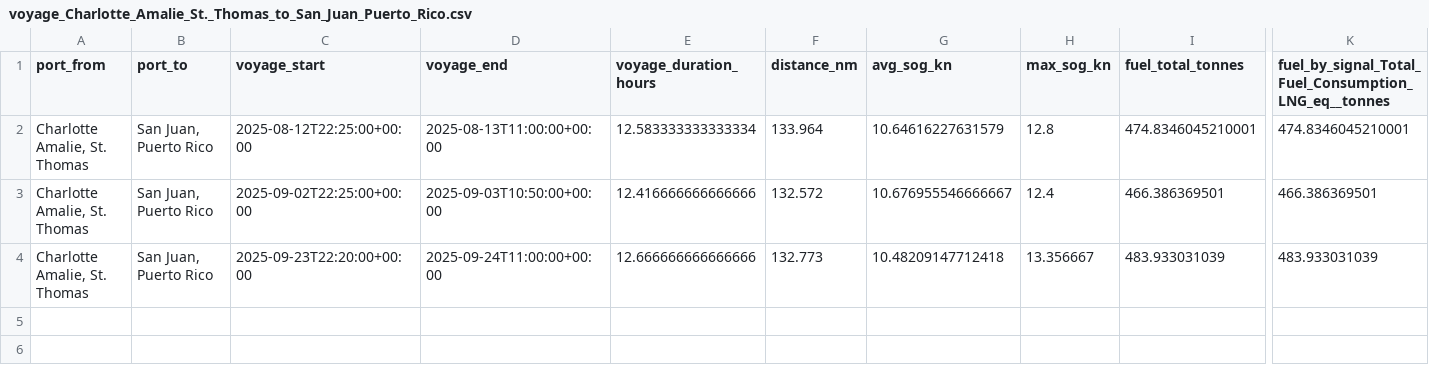
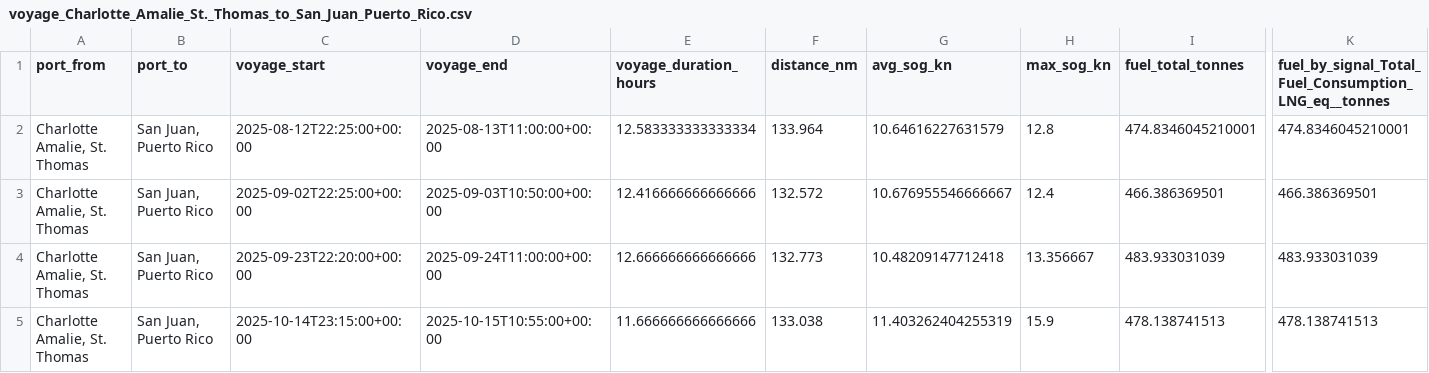
Before and after one commit to Abdullah-Ashfaq/per-voyage-report, a CSV file: voyage_csvs/voyage_Charlotte_Amalie_St._Thomas_to_San_Juan_Puerto_Rico.csv, drawn as a sheet; only a part is shown, gaps mark what is left out; rows hold the shown columns only; the diff names each change by its address in the sheet, - before the commit and + after, or states it on an @@ line.

```diff
--- a/voyage_csvs/voyage_Charlotte_Amalie_St._Thomas_to_San_Juan_Puerto_Rico.csv
+++ b/voyage_csvs/voyage_Charlotte_Amalie_St._Thomas_to_San_Juan_Puerto_Rico.csv
+row 5: Charlotte Amalie, St. Thomas | San Juan, Puerto Rico | 2025-10-14T23:15:00+00:00 | 2025-10-15T10:55:00+00:00 | 11.666666666666666 | 133.038 | 11.403262404255319 | 15.9 | 478.138741513 | 478.138741513
```
Also changed, not shown: voyage_log.csv, 4 other files.
